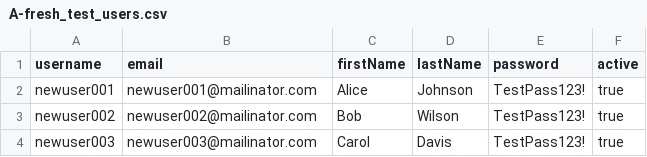
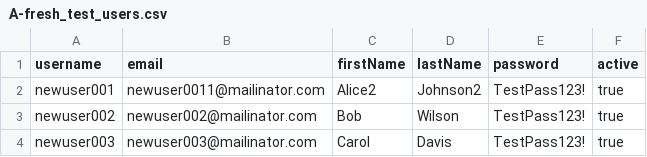
Before and after one commit to curtismu7/p1-cursor-import, a CSV file: A-fresh_test_users.csv, drawn as a sheet.

```diff
--- a/A-fresh_test_users.csv
+++ b/A-fresh_test_users.csv
@@ -1,3 +1,3 @@
 username,email,firstName,lastName,password,active
-newuser001,newuser001@mailinator.com,Alice,Johnson,TestPass123!,true
+newuser001,newuser0011@mailinator.com,Alice2,Johnson2,TestPass123!,true
 newuser002,newuser002@mailinator.com,Bob,Wilson,TestPass123!,true
```
Also changed, not shown: 3 other files.
